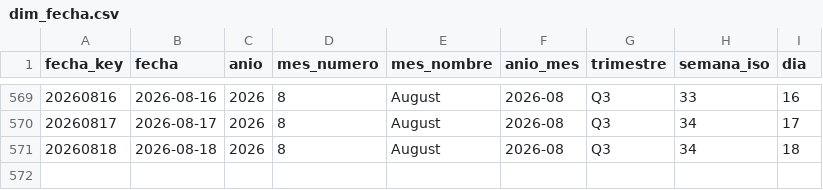
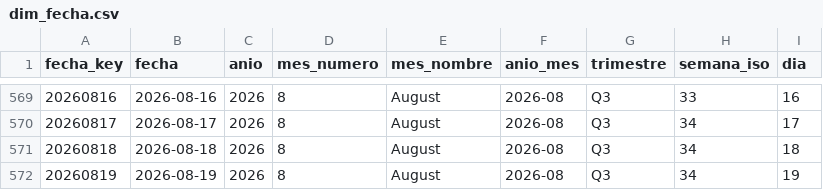
Before and after one commit to sgarzong/grupasa, a CSV file: data/powerbi/dim_fecha.csv, drawn as a sheet; only a part is shown, gaps mark what is left out.

```diff
--- a/data/powerbi/dim_fecha.csv
+++ b/data/powerbi/dim_fecha.csv
@@ -571 +571,2 @@ fecha_key,fecha,anio,mes_numero,mes_nombre,anio_mes,trimestre,semana_iso,dia
 20260818,2026-08-18,2026,8,August,2026-08,Q3,34,18
+20260819,2026-08-19,2026,8,August,2026-08,Q3,34,19
```
Also changed, not shown: data/curated/contenedores_actual.csv, data/history/asignacion_plan_grupasa.csv, 6 other files.
